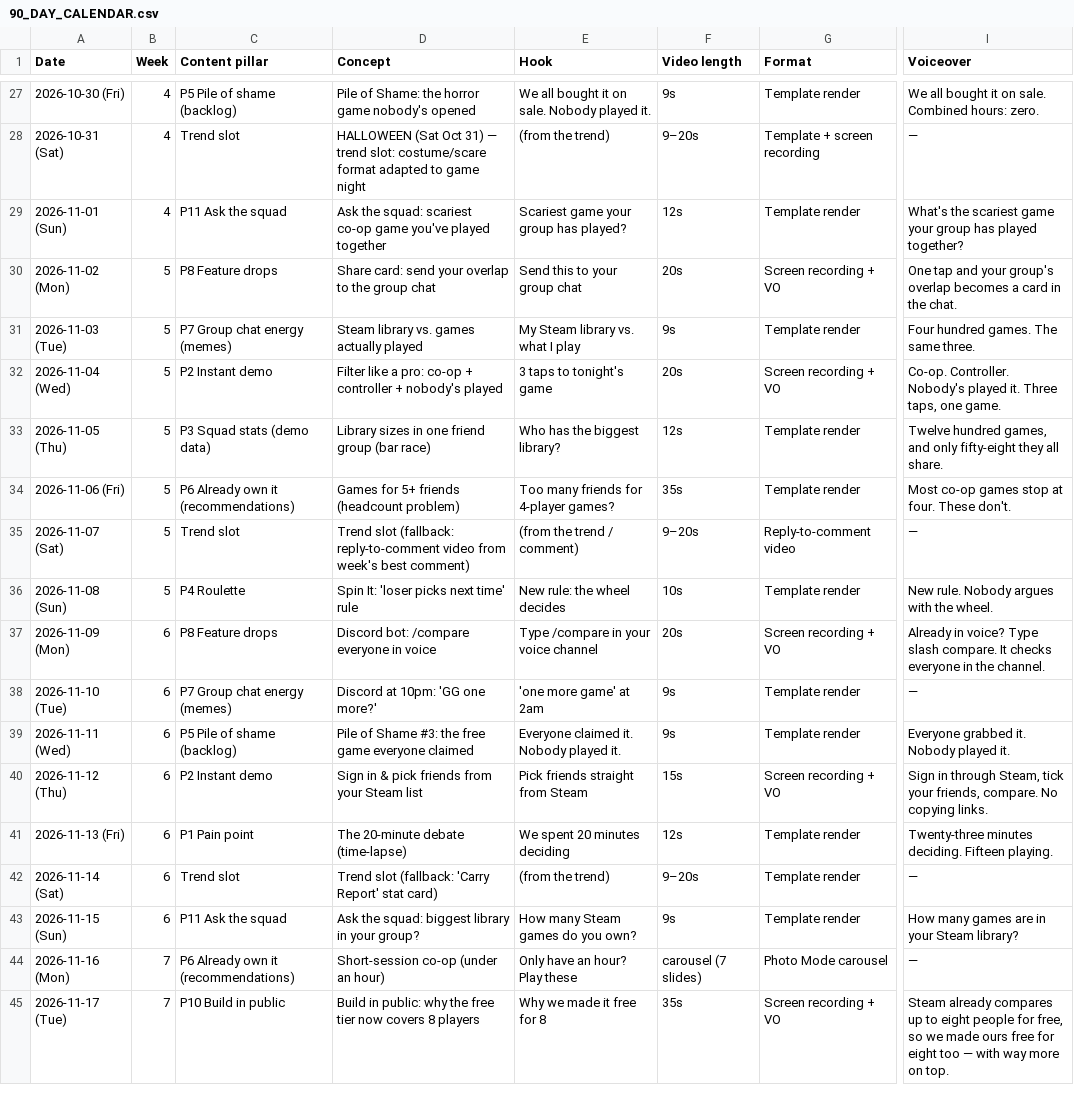
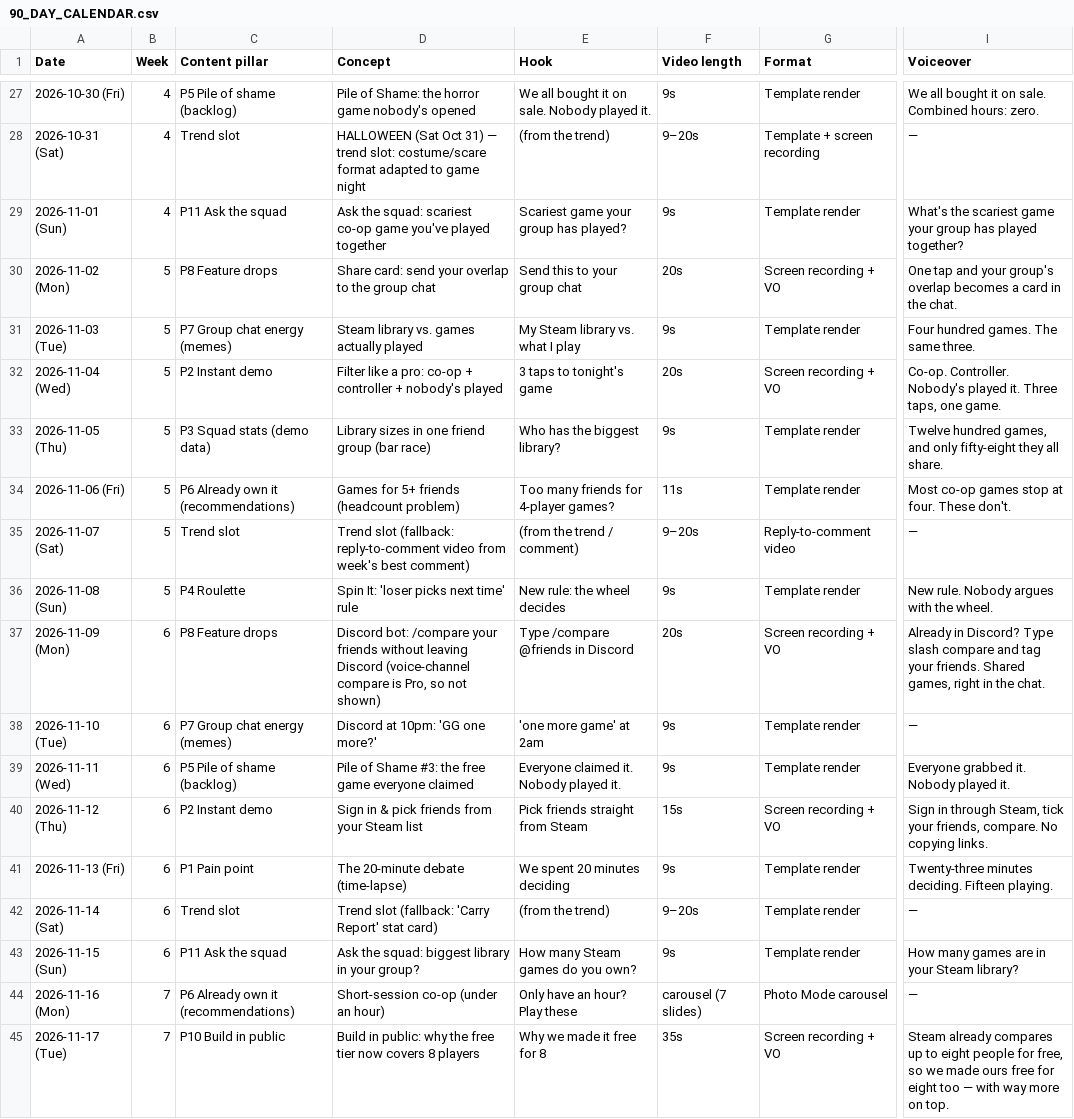
Before and after one commit to tsmith608/steam-compare, a CSV file: marketing/tiktok/90_DAY_CALENDAR.csv, drawn as a sheet; only a part is shown, gaps mark what is left out; the diff covers the shown part only; the diff names each change by its address in the sheet, - before the commit and + after, or states it on an @@ line.

```diff
--- a/marketing/tiktok/90_DAY_CALENDAR.csv
+++ b/marketing/tiktok/90_DAY_CALENDAR.csv
-F29 (Video length): 12s
+F29 (Video length): 9s
-F33 (Video length): 12s
+F33 (Video length): 9s
-F34 (Video length): 35s
+F34 (Video length): 11s
-F36 (Video length): 10s
+F36 (Video length): 9s
-D37 (Concept): …bot: /compare everyone in voice
+D37 (Concept): …bot: /compare your friends without leaving Discord (voice-channel compare is Pro, so not shown)
-E37 (Hook): Type /compare in your voice channel
+E37 (Hook): Type /compare @friends in Discord
-I37 (Voiceover): Already in voice? Type slash compare. It checks everyone in the channel.
+I37 (Voiceover): Already in Discord? Type slash compare and tag your friends. Shared games, right in the chat.
-F41 (Video length): 12s
+F41 (Video length): 9s
```
Also changed, not shown: 26 edited cells elsewhere in this file, 21 other files.
